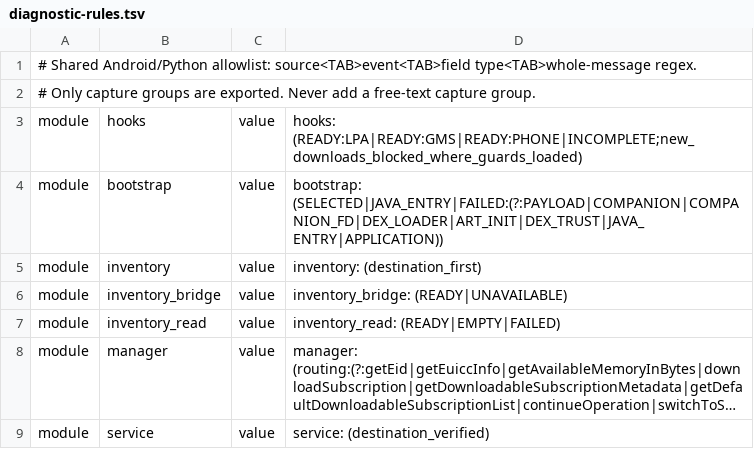
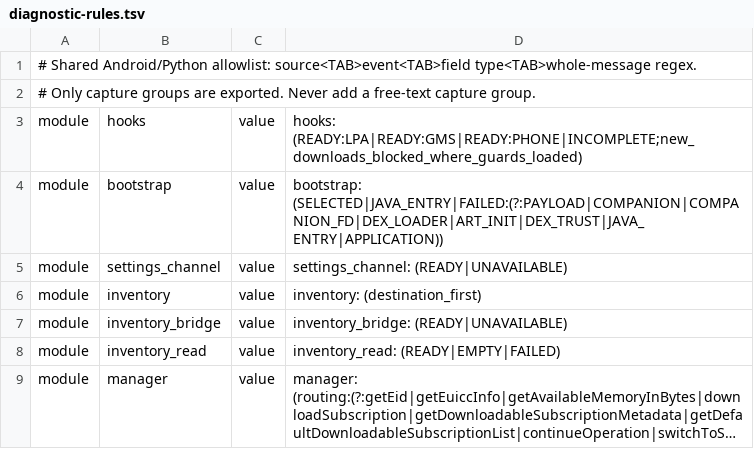
Before and after one commit to doccstat/flexible-esim-transfer, a TSV file: app/src/main/resources/diagnostic-rules.tsv, drawn as a sheet; only a part is shown; the shorter side is filled out with more unchanged rows; long unchanged cells end in …; the diff names each change by its address in the sheet, - before the commit and + after, or states it on an @@ line.

Commit message:
Fix standalone settings access and inventory crashes in 0.5.2

```diff
--- a/app/src/main/resources/diagnostic-rules.tsv
+++ b/app/src/main/resources/diagnostic-rules.tsv
+row 5: module | settings_channel | value | settings_channel: (READY|UNAVAILABLE)
```
Also changed, not shown: 16 other files.
